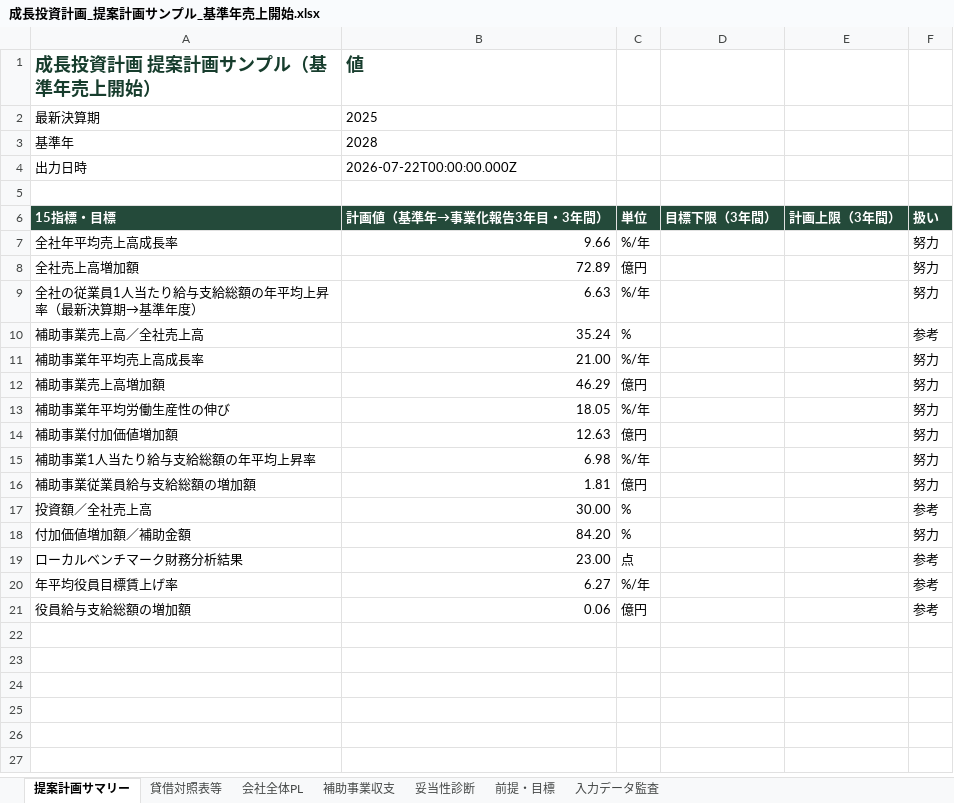
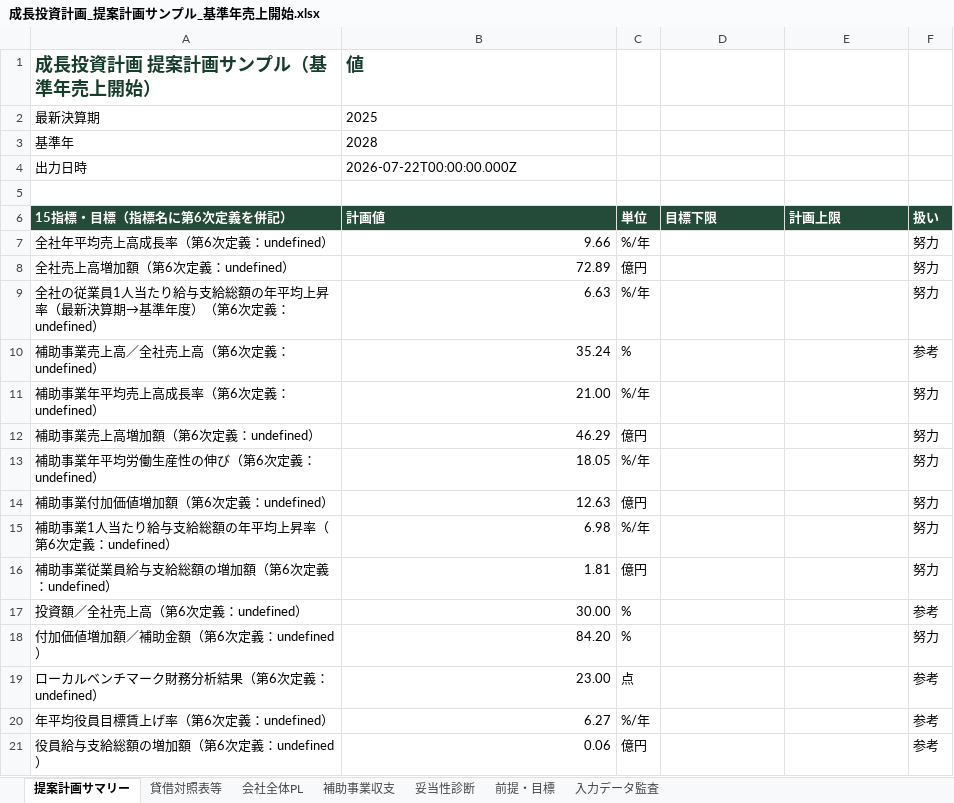
Before and after one commit to tyaso777/japan-subsidy-data, an Excel workbook: 補助金/大規模成長投資補助金/planning_model/examples/成長投資計画_提案計画サンプル_基準年売上開始.xlsx, sheet 提案計画サマリー, drawn as a sheet; values as stored, in another font and other column widths than the file's, no borders; removed rows and columns are numbered as before the commit, all else as after; the diff names each change by its address in the sheet, - before the commit and + after, or states it on an @@ line.

```diff
--- a/補助金/大規模成長投資補助金/planning_model/examples/成長投資計画_提案計画サンプル_基準年売上開始.xlsx (sheet 提案計画サマリー)
+++ b/補助金/大規模成長投資補助金/planning_model/examples/成長投資計画_提案計画サンプル_基準年売上開始.xlsx (sheet 提案計画サマリー)
-row 6: 15指標・目標 | 計画値（基準年→事業化報告3年目・3年間） | 単位 | 目標下限（3年間） | 計画上限（3年間） | 扱い
+row 6: 15指標・目標（指標名に第6次定義を併記） | 計画値 | 単位 | 目標下限 | 計画上限 | 扱い
-A7: 全社年平均売上高成長率
+A7: 全社年平均売上高成長率（第6次定義：undefined）
-A8: 全社売上高増加額
+A8: 全社売上高増加額（第6次定義：undefined）
-A9: 全社の従業員1人当たり給与支給総額の年平均上昇率（最新決算期→基準年度）
+A9: 全社の従業員1人当たり給与支給総額の年平均上昇率（最新決算期→基準年度）（第6次定義：undefined）
-A10: 補助事業売上高／全社売上高
+A10: 補助事業売上高／全社売上高（第6次定義：undefined）
-A11: 補助事業年平均売上高成長率
+A11: 補助事業年平均売上高成長率（第6次定義：undefined）
-A12: 補助事業売上高増加額
+A12: 補助事業売上高増加額（第6次定義：undefined）
-A13: 補助事業年平均労働生産性の伸び
+A13: 補助事業年平均労働生産性の伸び（第6次定義：undefined）
-A14: 補助事業付加価値増加額
+A14: 補助事業付加価値増加額（第6次定義：undefined）
-A15: 補助事業1人当たり給与支給総額の年平均上昇率
+A15: 補助事業1人当たり給与支給総額の年平均上昇率（第6次定義：undefined）
-A16: 補助事業従業員給与支給総額の増加額
+A16: 補助事業従業員給与支給総額の増加額（第6次定義：undefined）
-A17: 投資額／全社売上高
+A17: 投資額／全社売上高（第6次定義：undefined）
-A18: 付加価値増加額／補助金額
+A18: 付加価値増加額／補助金額（第6次定義：undefined）
-A19: ローカルベンチマーク財務分析結果
+A19: ローカルベンチマーク財務分析結果（第6次定義：undefined）
-A20: 年平均役員目標賃上げ率
+A20: 年平均役員目標賃上げ率（第6次定義：undefined）
-A21: 役員給与支給総額の増加額
+A21: 役員給与支給総額の増加額（第6次定義：undefined）
```
Also changed, not shown: 補助金/大規模成長投資補助金/planning_model/examples/成長投資計画_提案計画サンプル.xlsx, 7 other files.
